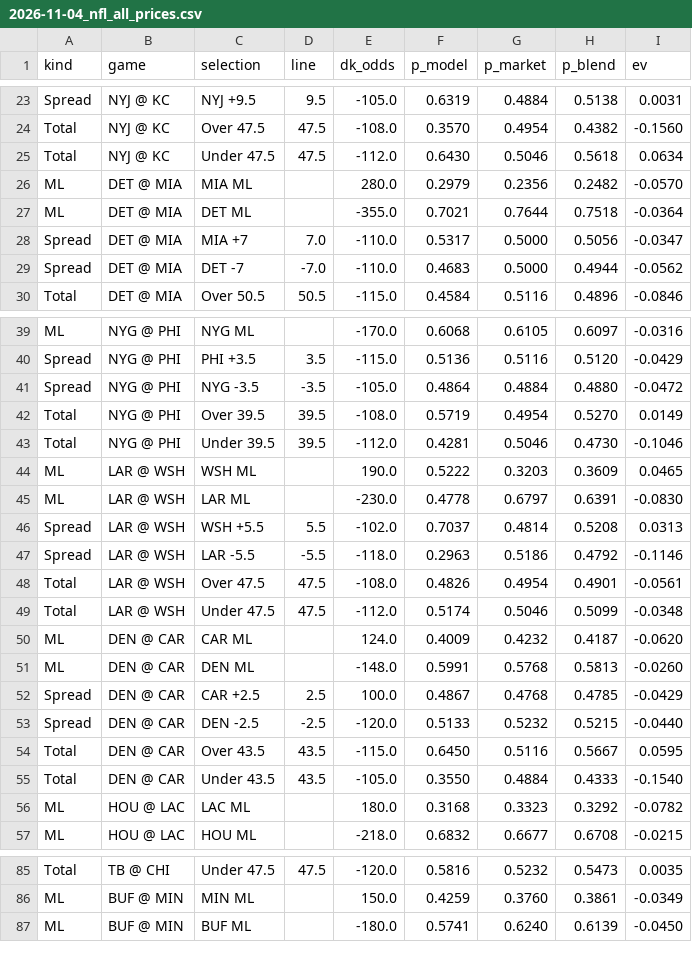
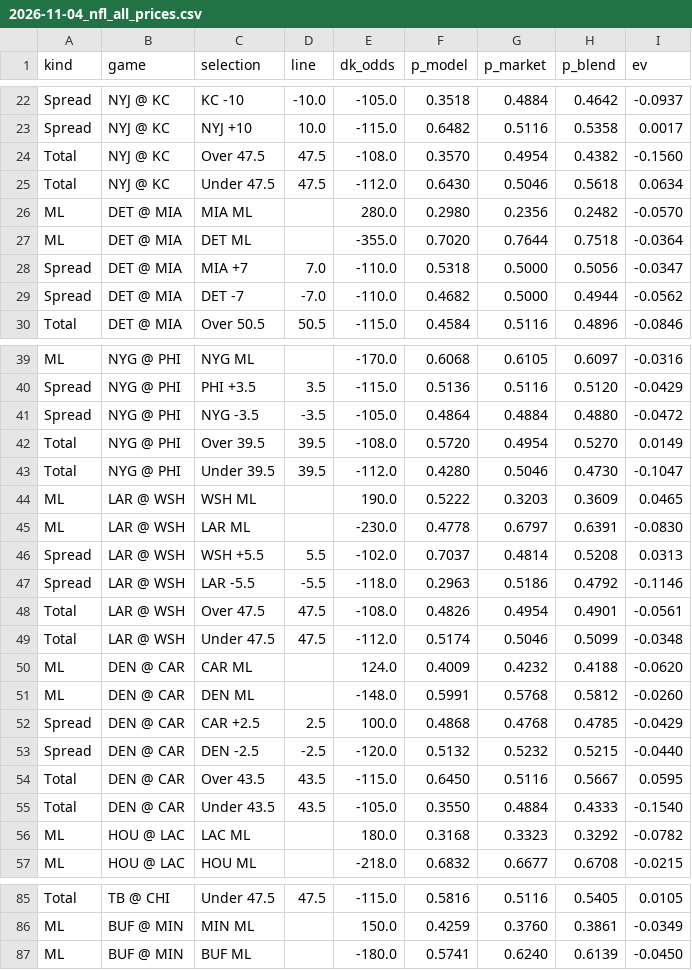
Before and after one commit to gmoneydakota/my-city, a CSV file: bets/reports/2026-11-04_nfl_all_prices.csv, drawn as a sheet; only a part is shown, gaps mark what is left out; addresses are those after the commit; the diff covers the shown part only; the diff names each change by its address in the sheet, - before the commit and + after, or states it on an @@ line.

```diff
--- a/bets/reports/2026-11-04_nfl_all_prices.csv
+++ b/bets/reports/2026-11-04_nfl_all_prices.csv
-C22 (selection): NYJ +9.5
+C22 (selection): KC -10
-D22 (line): 9.5
+D22 (line): -10.0
-F22 (p_model): 0.6319
+F22 (p_model): 0.3518
-H22 (p_blend): 0.5138
+H22 (p_blend): 0.4642
-I22 (ev): 0.0031
+I22 (ev): -0.0937
+row 23: Spread | NYJ @ KC | NYJ +10 | 10.0 | -115.0 | 0.6482 | 0.5116 | 0.5358 | 0.0017
-F26 (p_model): 0.2979
+F26 (p_model): 0.2980
-F27 (p_model): 0.7021
+F27 (p_model): 0.7020
-F28 (p_model): 0.5317
+F28 (p_model): 0.5318
-F29 (p_model): 0.4683
+F29 (p_model): 0.4682
-F42 (p_model): 0.5719
+F42 (p_model): 0.5720
-F43 (p_model): 0.4281
+F43 (p_model): 0.4280
-I43 (ev): -0.1046
+I43 (ev): -0.1047
-H50 (p_blend): 0.4187
+H50 (p_blend): 0.4188
-H51 (p_blend): 0.5813
+H51 (p_blend): 0.5812
-F52 (p_model): 0.4867
+F52 (p_model): 0.4868
-F53 (p_model): 0.5133
+F53 (p_model): 0.5132
-E85 (dk_odds): -120.0
+E85 (dk_odds): -115.0
-G85 (p_market): 0.5232
+G85 (p_market): 0.5116
-H85 (p_blend): 0.5473
+H85 (p_blend): 0.5405
-I85 (ev): 0.0035
+I85 (ev): 0.0105
```
Also changed, not shown: 1 added row, 2 removed rows and 63 edited cells elsewhere in this file, bets/history/picks.csv, bets/history/projections_log.csv, 9 other files.
